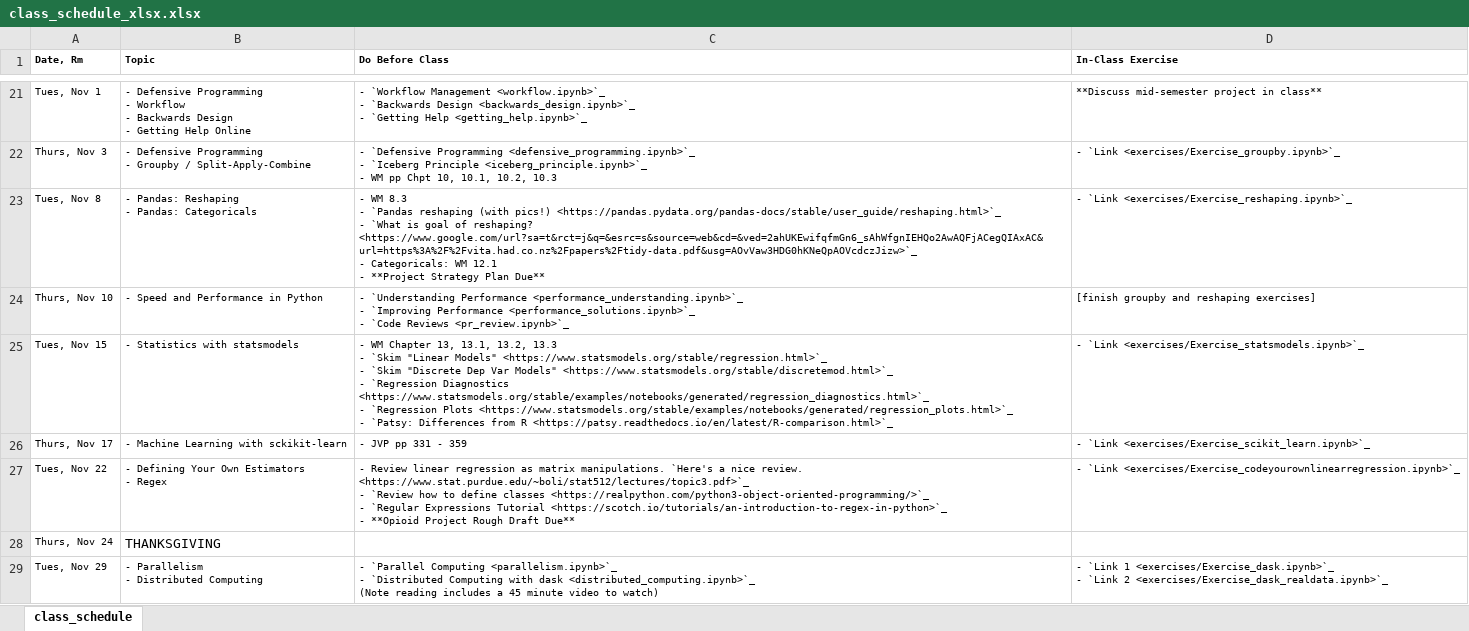
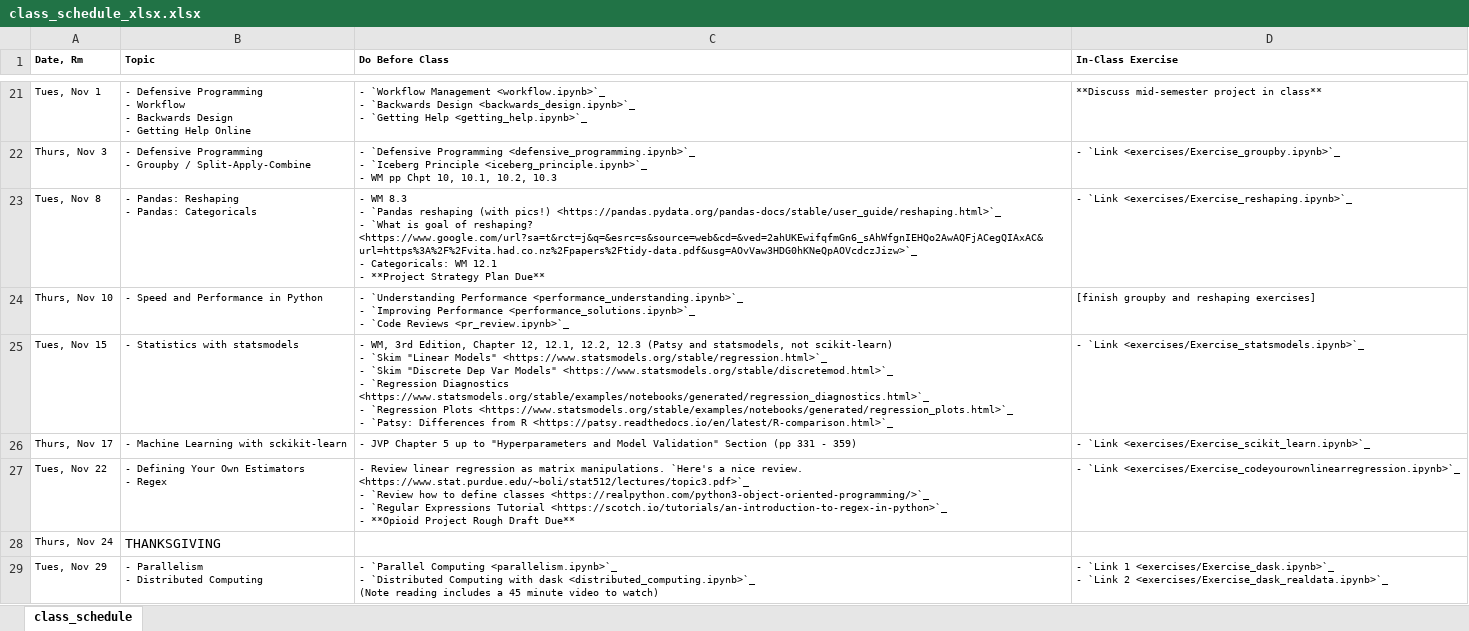
Before and after one commit to nickeubank/practicaldatascience_class, an Excel workbook: source/class_schedule_xlsx.xlsx, sheet class_schedule, drawn as a sheet; only a part is shown, gaps mark what is left out; values as stored, in another font and other column widths than the file's, no borders; ↵ is a line break in a cell; the diff names each change by its address in the sheet, - before the commit and + after, or states it on an @@ line.

Commit message:
add statsmodels

```diff
--- a/source/class_schedule_xlsx.xlsx (sheet class_schedule)
+++ b/source/class_schedule_xlsx.xlsx (sheet class_schedule)
-C25 (Do Before Class): - WM Chapter 13, 13.1, 13.2, 13.3 ↵ - `Skim…
+C25 (Do Before Class): - WM, 3rd Edition, Chapter 12, 12.1, 12.2, 12.3 (Patsy and statsmodels, not scikit-learn) ↵ - `Skim…
-C26 (Do Before Class): - JVP pp 331 - 359
+C26 (Do Before Class): - JVP Chapter 5 up to "Hyperparameters and Model Validation" Section (pp 331 - 359)
```
Also changed, not shown: 23 other files.
